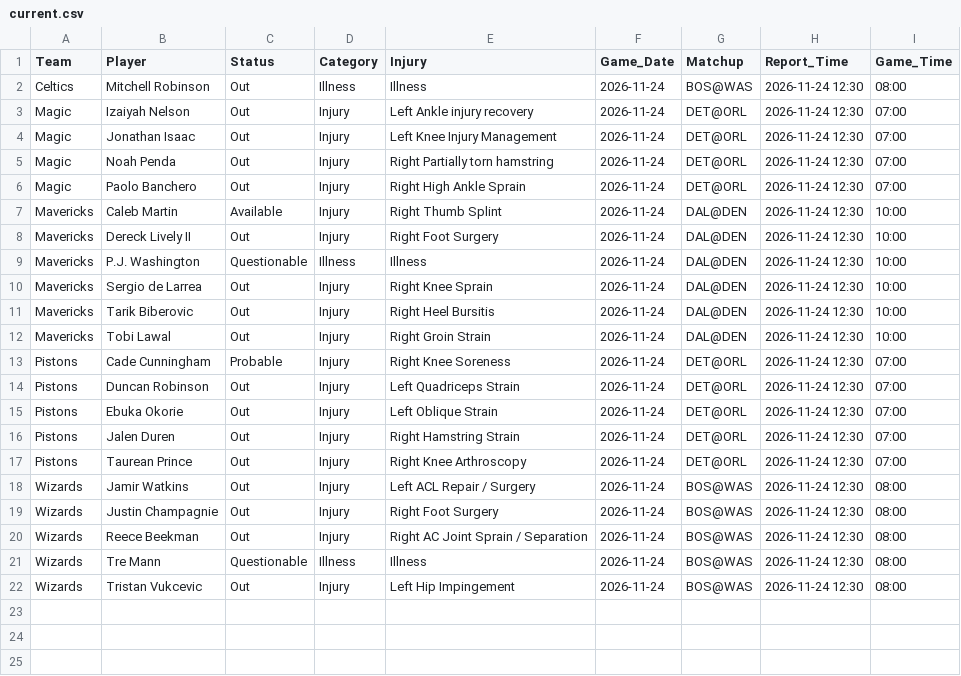
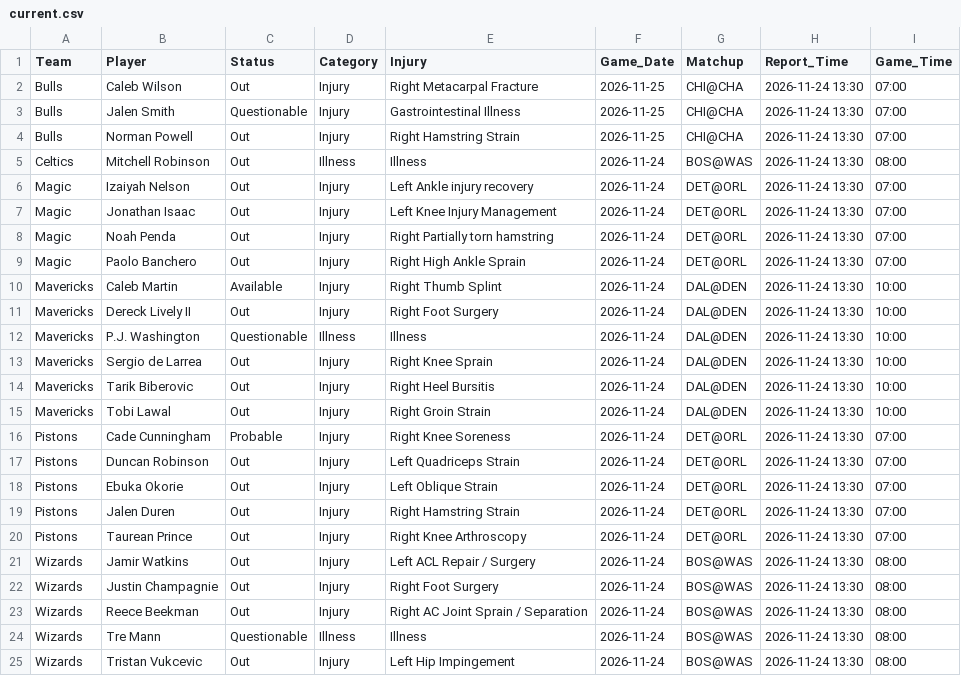
Before and after one commit to Nictaylorusa/injury-tracker, a CSV file: docs/current.csv, drawn as a sheet.

Commit message:
Update Right now

```diff
--- a/docs/current.csv
+++ b/docs/current.csv
@@ -1,22 +1,25 @@
 Team,Player,Status,Category,Injury,Game_Date,Matchup,Report_Time,Game_Time
-Celtics,Mitchell Robinson,Out,Illness,Illness,2026-11-24,BOS@WAS,2026-11-24 12:30,08:00
-Magic,Izaiyah Nelson,Out,Injury,Left Ankle injury recovery,2026-11-24,DET@ORL,2026-11-24 12:30,07:00
-Magic,Jonathan Isaac,Out,Injury,Left Knee Injury Management,2026-11-24,DET@ORL,2026-11-24 12:30,07:00
-Magic,Noah Penda,Out,Injury,Right Partially torn hamstring,2026-11-24,DET@ORL,2026-11-24 12:30,07:00
-Magic,Paolo Banchero,Out,Injury,Right High Ankle Sprain,2026-11-24,DET@ORL,2026-11-24 12:30,07:00
-Mavericks,Caleb Martin,Available,Injury,Right Thumb Splint,2026-11-24,DAL@DEN,2026-11-24 12:30,10:00
-Mavericks,Dereck Lively II,Out,Injury,Right Foot Surgery,2026-11-24,DAL@DEN,2026-11-24 12:30,10:00
-Mavericks,P.J. Washington,Questionable,Illness,Illness,2026-11-24,DAL@DEN,2026-11-24 12:30,10:00
-Mavericks,Sergio de Larrea,Out,Injury,Right Knee Sprain,2026-11-24,DAL@DEN,2026-11-24 12:30,10:00
-Mavericks,Tarik Biberovic,Out,Injury,Right Heel Bursitis,2026-11-24,DAL@DEN,2026-11-24 12:30,10:00
-Mavericks,Tobi Lawal,Out,Injury,Right Groin Strain,2026-11-24,DAL@DEN,2026-11-24 12:30,10:00
-Pistons,Cade Cunningham,Probable,Injury,Right Knee Soreness,2026-11-24,DET@ORL,2026-11-24 12:30,07:00
-Pistons,Duncan Robinson,Out,Injury,Left Quadriceps Strain,2026-11-24,DET@ORL,2026-11-24 12:30,07:00
-Pistons,Ebuka Okorie,Out,Injury,Left Oblique Strain,2026-11-24,DET@ORL,2026-11-24 12:30,07:00
-Pistons,Jalen Duren,Out,Injury,Right Hamstring Strain,2026-11-24,DET@ORL,2026-11-24 12:30,07:00
-Pistons,Taurean Prince,Out,Injury,Right Knee Arthroscopy,2026-11-24,DET@ORL,2026-11-24 12:30,07:00
-Wizards,Jamir Watkins,Out,Injury,Left ACL Repair / Surgery,2026-11-24,BOS@WAS,2026-11-24 12:30,08:00
-Wizards,Justin Champagnie,Out,Injury,Right Foot Surgery,2026-11-24,BOS@WAS,2026-11-24 12:30,08:00
-Wizards,Reece Beekman,Out,Injury,Right AC Joint Sprain / Separation,2026-11-24,BOS@WAS,2026-11-24 12:30,08:00
-Wizards,Tre Mann,Questionable,Illness,Illness,2026-11-24,BOS@WAS,2026-11-24 12:30,08:00
-Wizards,Tristan Vukcevic,Out,Injury,Left Hip Impingement,2026-11-24,BOS@WAS,2026-11-24 12:30,08:00
+Bulls,Caleb Wilson,Out,Injury,Right Metacarpal Fracture,2026-11-25,CHI@CHA,2026-11-24 13:30,07:00
+Bulls,Jalen Smith,Questionable,Injury,Gastrointestinal Illness,2026-11-25,CHI@CHA,2026-11-24 13:30,07:00
+Bulls,Norman Powell,Out,Injury,Right Hamstring Strain,2026-11-25,CHI@CHA,2026-11-24 13:30,07:00
+Celtics,Mitchell Robinson,Out,Illness,Illness,2026-11-24,BOS@WAS,2026-11-24 13:30,08:00
+Magic,Izaiyah Nelson,Out,Injury,Left Ankle injury recovery,2026-11-24,DET@ORL,2026-11-24 13:30,07:00
+Magic,Jonathan Isaac,Out,Injury,Left Knee Injury Management,2026-11-24,DET@ORL,2026-11-24 13:30,07:00
+Magic,Noah Penda,Out,Injury,Right Partially torn hamstring,2026-11-24,DET@ORL,2026-11-24 13:30,07:00
+Magic,Paolo Banchero,Out,Injury,Right High Ankle Sprain,2026-11-24,DET@ORL,2026-11-24 13:30,07:00
+Mavericks,Caleb Martin,Available,Injury,Right Thumb Splint,2026-11-24,DAL@DEN,2026-11-24 13:30,10:00
+Mavericks,Dereck Lively II,Out,Injury,Right Foot Surgery,2026-11-24,DAL@DEN,2026-11-24 13:30,10:00
+Mavericks,P.J. Washington,Questionable,Illness,Illness,2026-11-24,DAL@DEN,2026-11-24 13:30,10:00
+Mavericks,Sergio de Larrea,Out,Injury,Right Knee Sprain,2026-11-24,DAL@DEN,2026-11-24 13:30,10:00
+Mavericks,Tarik Biberovic,Out,Injury,Right Heel Bursitis,2026-11-24,DAL@DEN,2026-11-24 13:30,10:00
+Mavericks,Tobi Lawal,Out,Injury,Right Groin Strain,2026-11-24,DAL@DEN,2026-11-24 13:30,10:00
+Pistons,Cade Cunningham,Probable,Injury,Right Knee Soreness,2026-11-24,DET@ORL,2026-11-24 13:30,07:00
+Pistons,Duncan Robinson,Out,Injury,Left Quadriceps Strain,2026-11-24,DET@ORL,2026-11-24 13:30,07:00
+Pistons,Ebuka Okorie,Out,Injury,Left Oblique Strain,2026-11-24,DET@ORL,2026-11-24 13:30,07:00
+Pistons,Jalen Duren,Out,Injury,Right Hamstring Strain,2026-11-24,DET@ORL,2026-11-24 13:30,07:00
+Pistons,Taurean Prince,Out,Injury,Right Knee Arthroscopy,2026-11-24,DET@ORL,2026-11-24 13:30,07:00
+Wizards,Jamir Watkins,Out,Injury,Left ACL Repair / Surgery,2026-11-24,BOS@WAS,2026-11-24 13:30,08:00
+Wizards,Justin Champagnie,Out,Injury,Right Foot Surgery,2026-11-24,BOS@WAS,2026-11-24 13:30,08:00
+Wizards,Reece Beekman,Out,Injury,Right AC Joint Sprain / Separation,2026-11-24,BOS@WAS,2026-11-24 13:30,08:00
+Wizards,Tre Mann,Questionable,Illness,Illness,2026-11-24,BOS@WAS,2026-11-24 13:30,08:00
+Wizards,Tristan Vukcevic,Out,Injury,Left Hip Impingement,2026-11-24,BOS@WAS,2026-11-24 13:30,08:00
```
Also changed, not shown: 1 other file.
